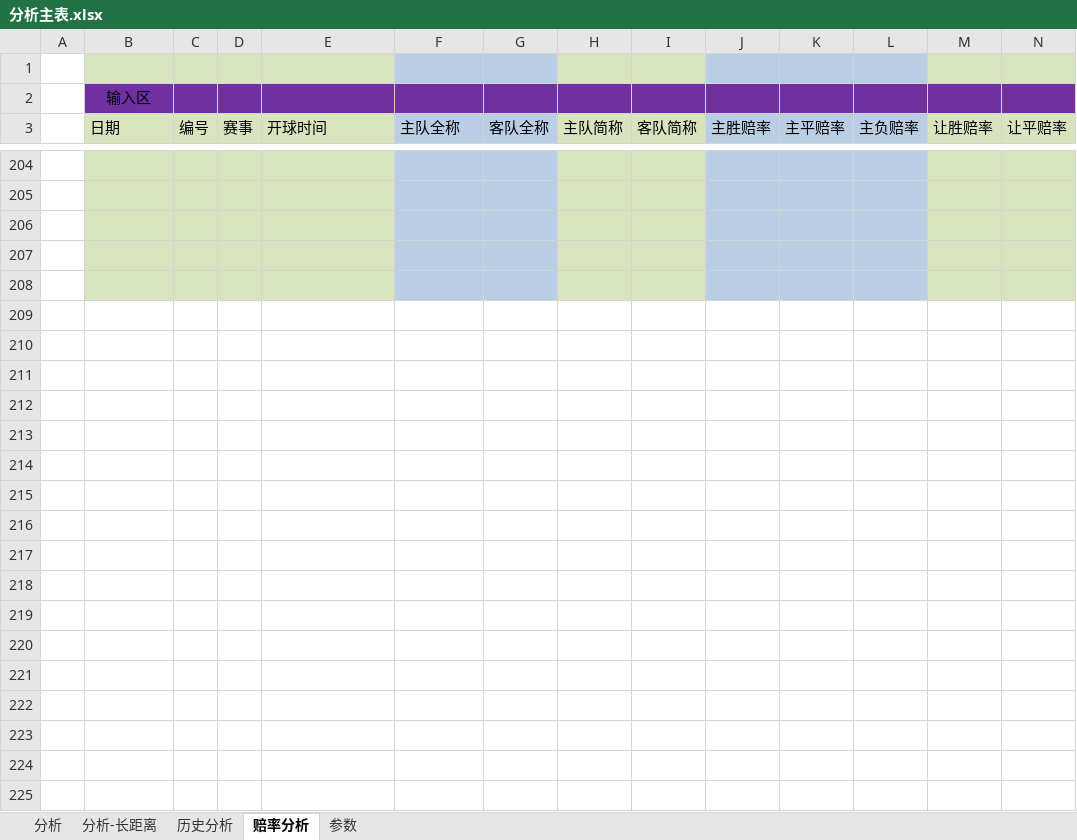
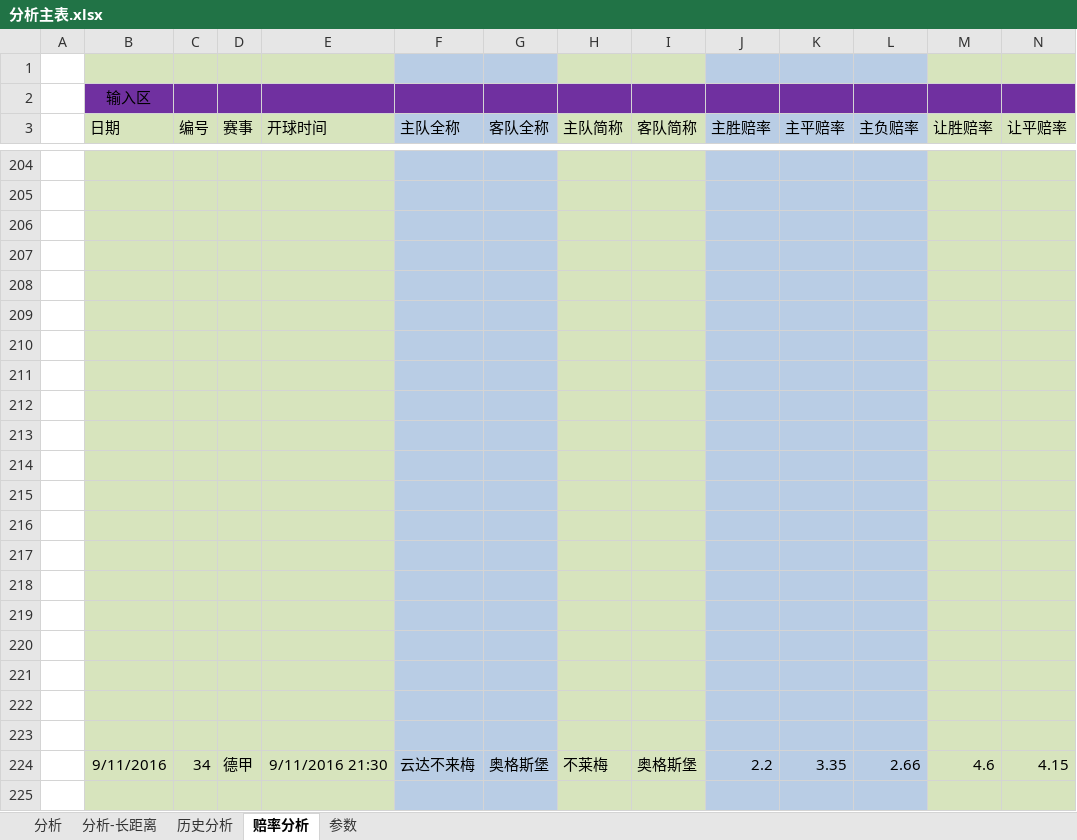
Before and after one commit to sephirothz87/Wtemplate, an Excel workbook: soccer/php/result/analyze/分析主表.xlsx, sheet 赔率分析, drawn as a sheet; only a part is shown, gaps mark what is left out; values as stored, in another font and other column widths than the file's, no borders; conditional formats not drawn; rows hold the shown columns only; the diff covers the shown part only; the diff names each change by its address in the sheet, - before the commit and + after, or states it on an @@ line.

```diff
--- a/soccer/php/result/analyze/分析主表.xlsx (sheet 赔率分析)
+++ b/soccer/php/result/analyze/分析主表.xlsx (sheet 赔率分析)
+row 209: (empty)
+row 210: (empty)
+row 211: (empty)
+row 212: (empty)
+row 213: (empty)
+row 214: (empty)
+row 215: (empty)
+row 216: (empty)
+row 217: (empty)
+row 218: (empty)
+row 219: (empty)
+row 220: (empty)
+row 221: (empty)
+row 222: (empty)
+row 223: (empty)
+row 224:  | 9/11/2016 | 34 | 德甲 | 9/11/2016 21:30 | 云达不来梅 | 奥格斯堡 | 不莱梅 | 奥格斯堡 | 2.2 | 3.35 | 2.66 | 4.6 | 4.15
+row 225: (empty)
```
Also changed, not shown: 11 added rows, 1 removed row and 140 edited cells elsewhere in this sheet, sheet 分析, hidden cells, 4 other files.
